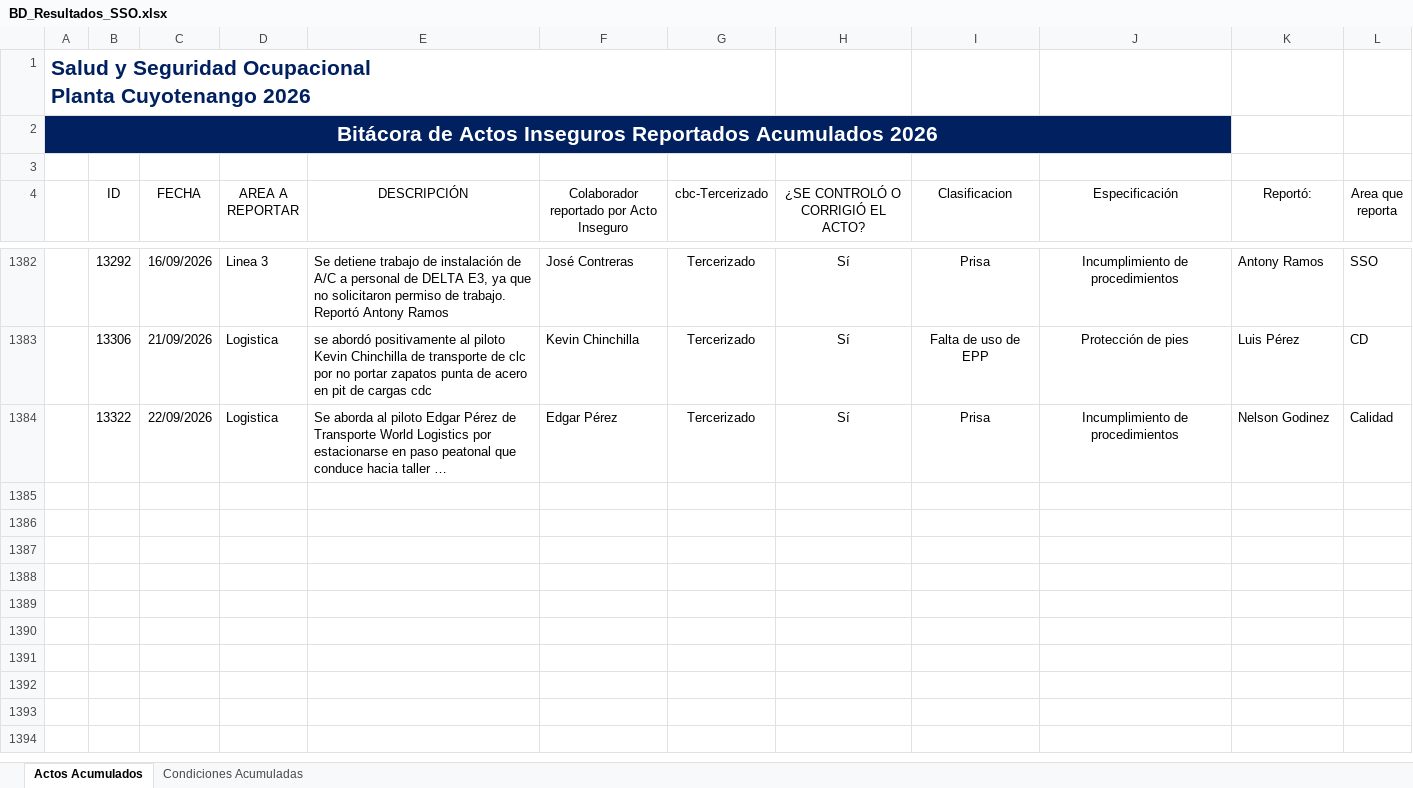
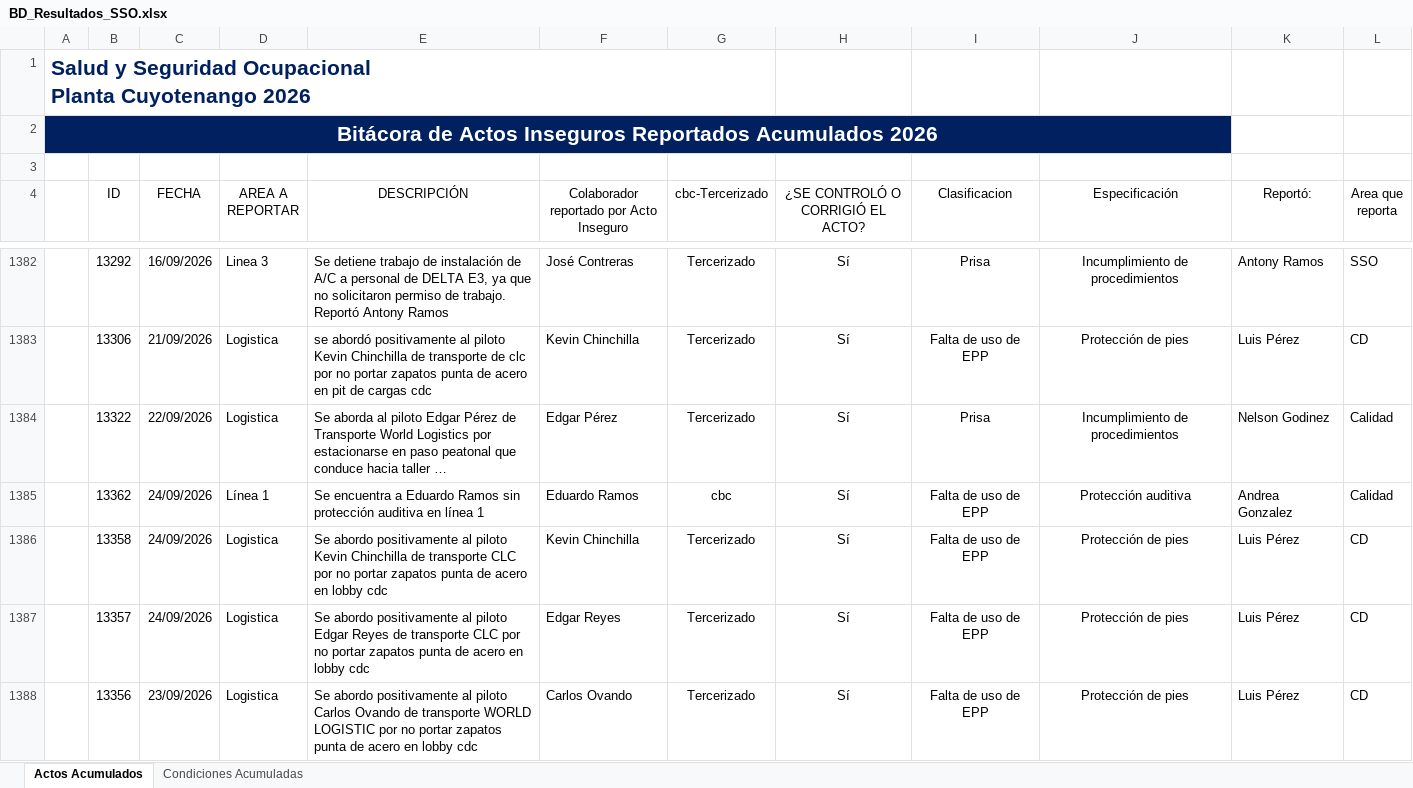
Before and after one commit to gestorssocuyo2026/DASHBOARDACTOSYCONDICIONES, an Excel workbook: BD_Resultados_SSO.xlsx, sheet Actos Acumulados, drawn as a sheet; only a part is shown, gaps mark what is left out; long unchanged cells end in …; values as stored, in another font and other column widths than the file's, no borders; charts and pictures and table styles not drawn; the diff covers the shown part only; the diff names each change by its address in the sheet, - before the commit and + after, or states it on an @@ line.

```diff
--- a/BD_Resultados_SSO.xlsx (sheet Actos Acumulados)
+++ b/BD_Resultados_SSO.xlsx (sheet Actos Acumulados)
+row 1385:  | 13362 | 24/09/2026 | Línea 1 | Se encuentra a Eduardo Ramos sin protección auditiva en línea 1 | Eduardo Ramos | cbc | Sí | Falta de uso de EPP | Protección auditiva | Andrea Gonzalez | Calidad
+row 1386:  | 13358 | 24/09/2026 | Logistica | Se abordo positivamente al piloto Kevin Chinchilla de transporte CLC por no portar zapatos punta de acero en lobby cdc | Kevin Chinchilla | Tercerizado | Sí | Falta de uso de EPP | Protección de pies | Luis Pérez | CD
+row 1387:  | 13357 | 24/09/2026 | Logistica | Se abordo positivamente al piloto Edgar Reyes de transporte CLC por no portar zapatos punta de acero en lobby cdc | Edgar Reyes | Tercerizado | Sí | Falta de uso de EPP | Protección de pies | Luis Pérez | CD
+row 1388:  | 13356 | 23/09/2026 | Logistica | Se abordo positivamente al piloto Carlos Ovando de transporte WORLD LOGISTIC por no portar zapatos punta de acero en lobby cdc | Carlos Ovando | Tercerizado | Sí | Falta de uso de EPP | Protección de pies | Luis Pérez | CD
```
Also changed, not shown: 11 added rows elsewhere in this sheet, sheet Condiciones Acumuladas.
